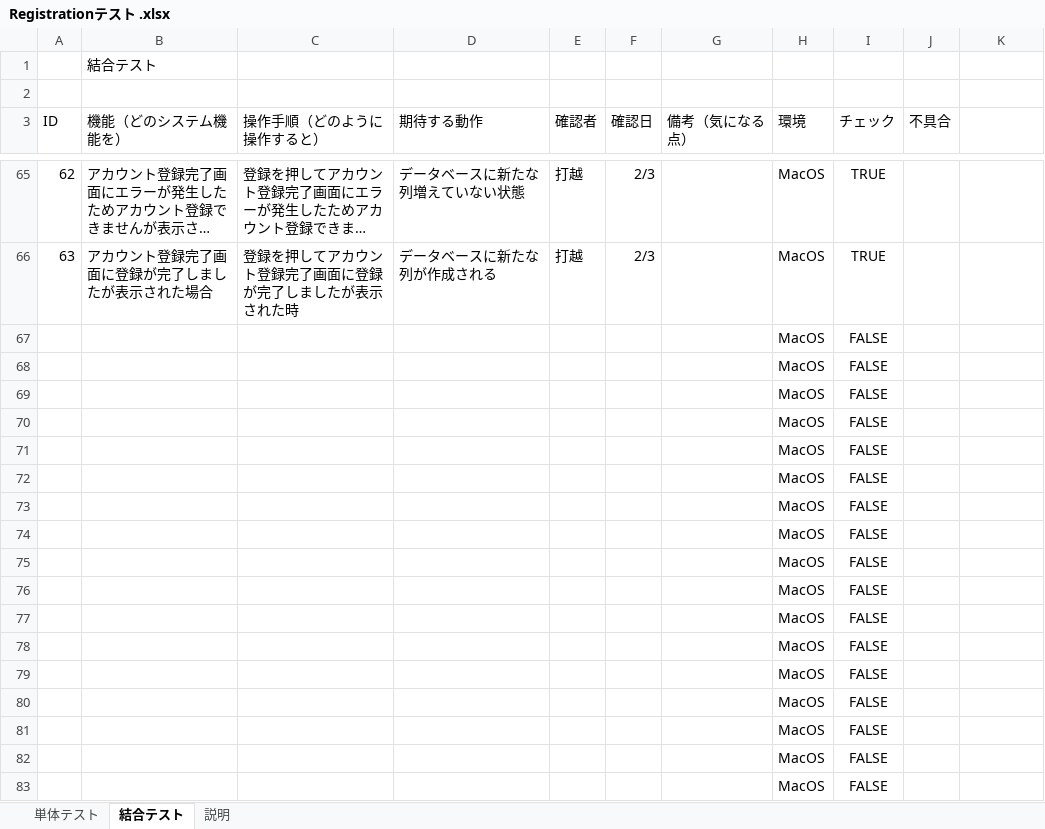
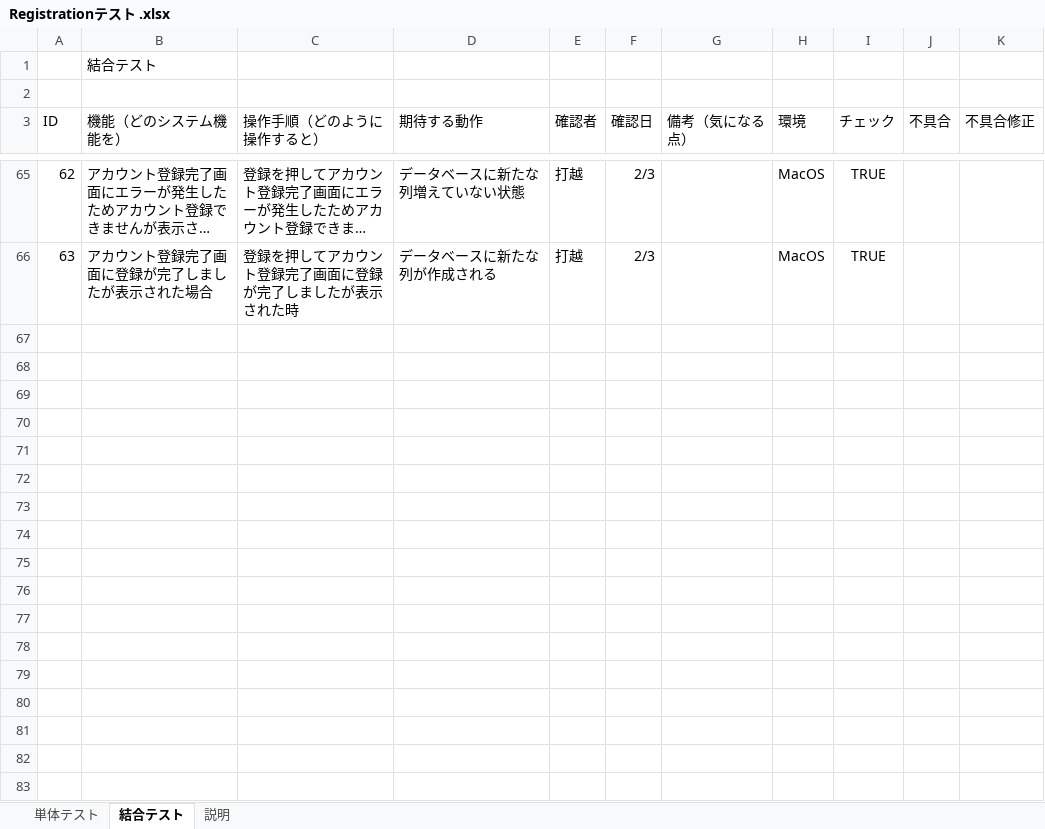
Before and after one commit to uchikosi/Registration, an Excel workbook: 資料/Registrationテスト .xlsx, sheet 結合テスト, drawn as a sheet; only a part is shown, gaps mark what is left out; long unchanged cells end in …; values as stored, in another font and other column widths than the file's, no borders; charts and pictures not drawn; the diff covers the shown part only; the diff names each change by its address in the sheet, - before the commit and + after, or states it on an @@ line.

```diff
--- a/資料/Registrationテスト .xlsx (sheet 結合テスト)
+++ b/資料/Registrationテスト .xlsx (sheet 結合テスト)
-K3: (empty)
+K3: 不具合修正
-row 67:  |  |  |  |  |  |  | MacOS | FALSE
-row 68:  |  |  |  |  |  |  | MacOS | FALSE
-row 69:  |  |  |  |  |  |  | MacOS | FALSE
-row 70:  |  |  |  |  |  |  | MacOS | FALSE
-row 71:  |  |  |  |  |  |  | MacOS | FALSE
-row 72:  |  |  |  |  |  |  | MacOS | FALSE
-row 73:  |  |  |  |  |  |  | MacOS | FALSE
-row 74:  |  |  |  |  |  |  | MacOS | FALSE
-row 75:  |  |  |  |  |  |  | MacOS | FALSE
-row 76:  |  |  |  |  |  |  | MacOS | FALSE
-row 77:  |  |  |  |  |  |  | MacOS | FALSE
-row 78:  |  |  |  |  |  |  | MacOS | FALSE
-row 79:  |  |  |  |  |  |  | MacOS | FALSE
-row 80:  |  |  |  |  |  |  | MacOS | FALSE
-row 81:  |  |  |  |  |  |  | MacOS | FALSE
-row 82:  |  |  |  |  |  |  | MacOS | FALSE
-row 83:  |  |  |  |  |  |  | MacOS | FALSE
```
Also changed, not shown: 20 removed rows and 1 edited cell elsewhere in this sheet, sheet 単体テスト, 2 other files.
